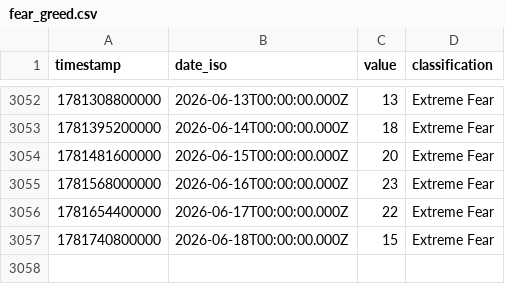
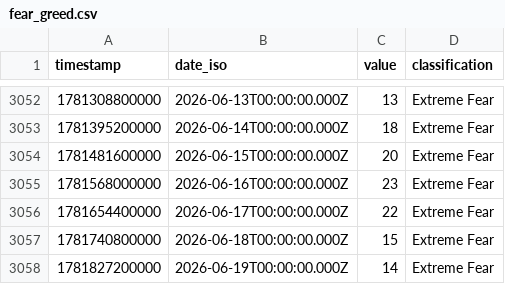
Before and after one commit to sam01149/Daun_Merah_Terminal, a CSV file: data/btc/fear_greed.csv, drawn as a sheet; only a part is shown, gaps mark what is left out.

```diff
--- a/data/btc/fear_greed.csv
+++ b/data/btc/fear_greed.csv
@@ -3057 +3057,2 @@ timestamp,date_iso,value,classification
 1781740800000,2026-06-18T00:00:00.000Z,15,Extreme Fear
+1781827200000,2026-06-19T00:00:00.000Z,14,Extreme Fear
```
Also changed, not shown: data/btc/hashrate.csv, data/btc/ohlcv_1d.csv, 4 other files.
